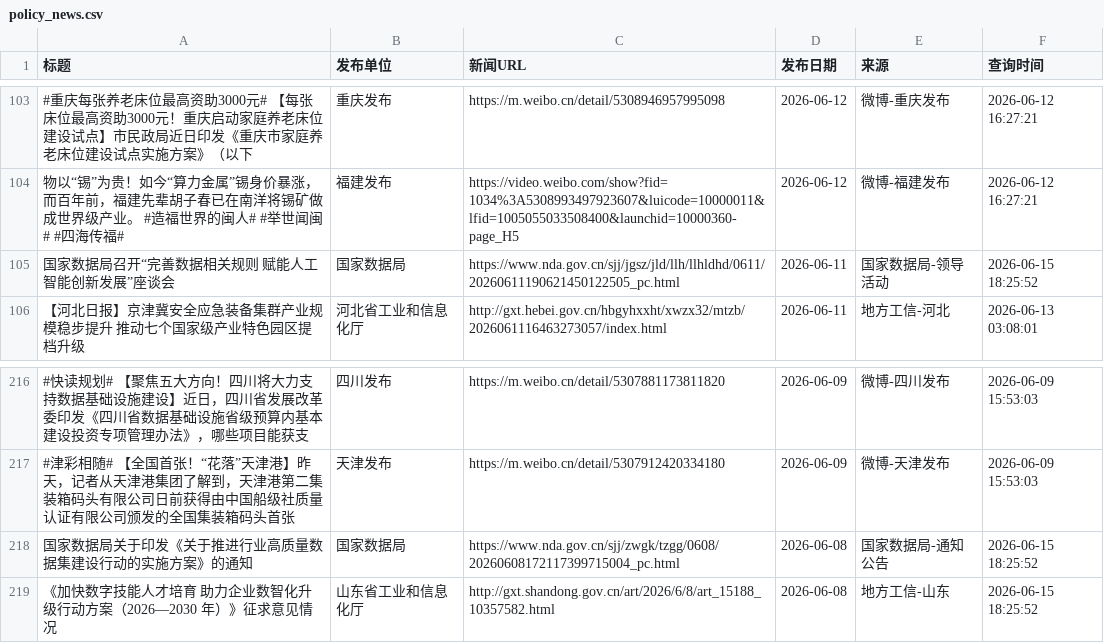
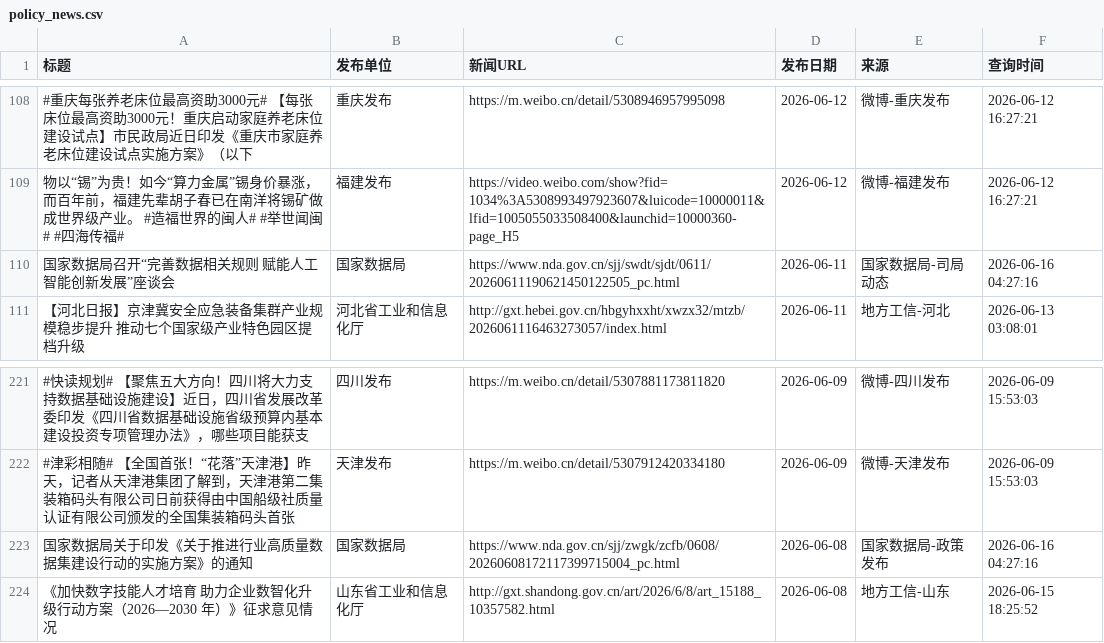
Before and after one commit to guluor-w/Automated-news-scraping, a CSV file: docs/data/policy_news.csv, drawn as a sheet; only a part is shown, gaps mark what is left out; addresses are those after the commit; the diff covers the shown part only; the diff names each change by its address in the sheet, - before the commit and + after, or states it on an @@ line.

```diff
--- a/docs/data/policy_news.csv
+++ b/docs/data/policy_news.csv
-C110 (新闻URL): https://www.nda.gov.cn/sjj/jgsz/jld/llh/llhldhd/0611/20260611190621450122505_pc.html
+C110 (新闻URL): https://www.nda.gov.cn/sjj/swdt/sjdt/0611/20260611190621450122505_pc.html
-E110 (来源): 国家数据局-领导活动
+E110 (来源): 国家数据局-司局动态
-F110 (查询时间): 2026-06-15 18:25:52
+F110 (查询时间): 2026-06-16 04:27:16
-C223 (新闻URL): https://www.nda.gov.cn/sjj/zwgk/tzgg/0608/20260608172117399715004_pc.html
+C223 (新闻URL): https://www.nda.gov.cn/sjj/zwgk/zcfb/0608/20260608172117399715004_pc.html
-E223 (来源): 国家数据局-通知公告
+E223 (来源): 国家数据局-政策发布
-F223 (查询时间): 2026-06-15 18:25:52
+F223 (查询时间): 2026-06-16 04:27:16
```
Also changed, not shown: 11 added rows, 2 removed rows and 4 edited cells elsewhere in this file, 3 other files.
